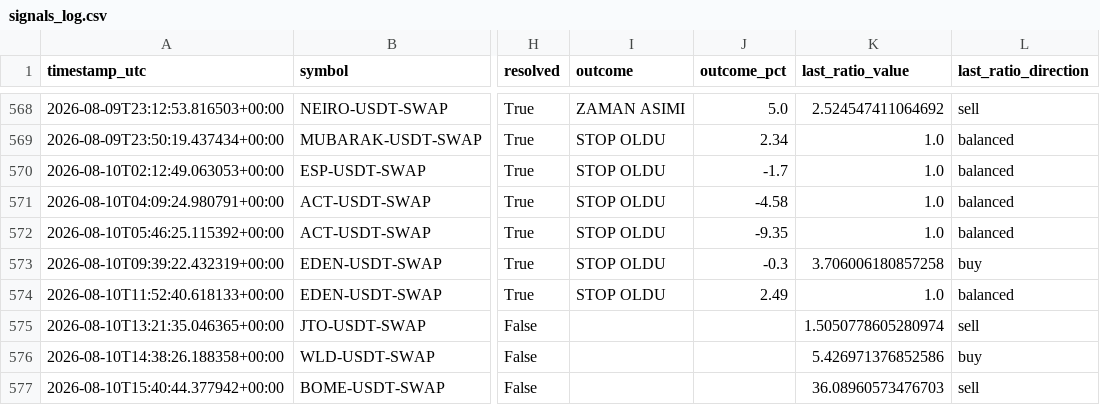
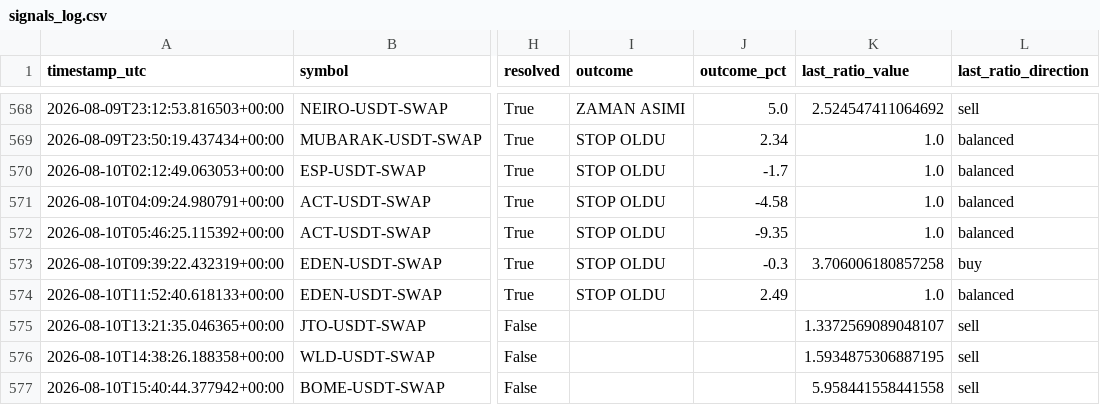
Before and after one commit to beceriksi/pailesortbulan, a CSV file: signals_log.csv, drawn as a sheet; only a part is shown, gaps mark what is left out; the diff names each change by its address in the sheet, - before the commit and + after, or states it on an @@ line.

```diff
--- a/signals_log.csv
+++ b/signals_log.csv
-K575 (last_ratio_value): 1.5050778605280974
+K575 (last_ratio_value): 1.3372569089048107
-K576 (last_ratio_value): 5.426971376852586
+K576 (last_ratio_value): 1.5934875306887195
-L576 (last_ratio_direction): buy
+L576 (last_ratio_direction): sell
-K577 (last_ratio_value): 36.08960573476703
+K577 (last_ratio_value): 5.958441558441558
```
